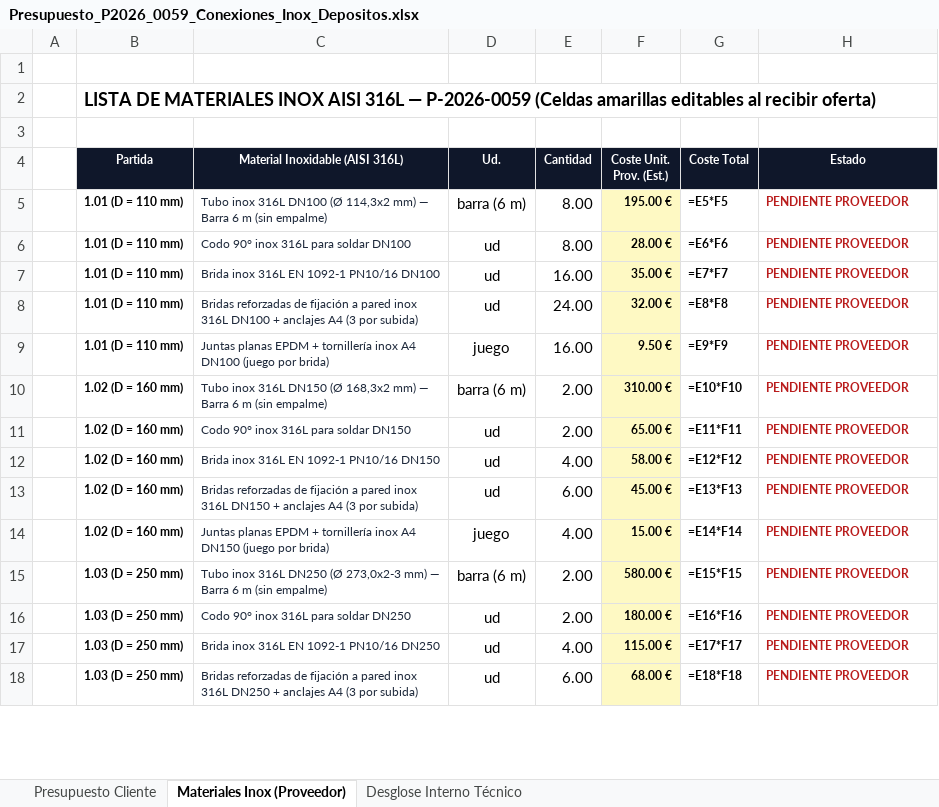
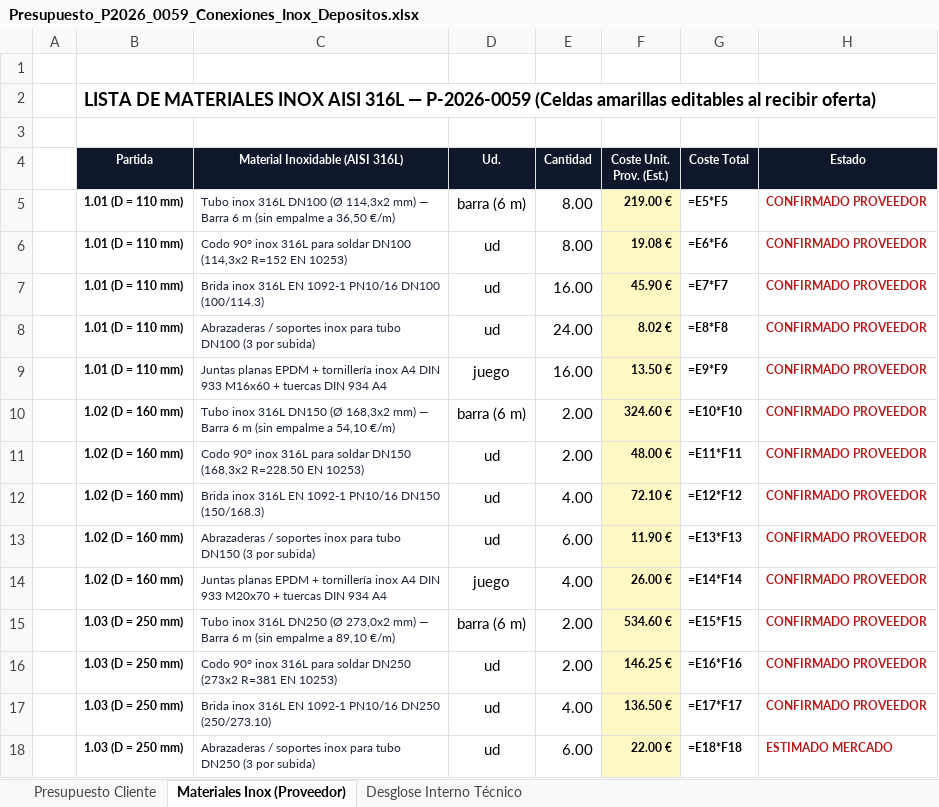
Before and after one commit to grupodixis/presupuestador, an Excel workbook: presupuestos/P-2026-0059-conexiones-inox-depositos/Presupuesto_P2026_0059_Conexiones_Inox_Depositos.xlsx, sheet Materiales Inox (Proveedor), drawn as a sheet; only a part is shown; values as stored, in another font and other column widths than the file's, no borders; formulas without a stored value are shown as written; the diff covers the shown part only; the diff names each change by its address in the sheet, - before the commit and + after, or states it on an @@ line.

Commit message:
Actualizar presupuesto P-2026-0059 con costes reales de material inoxidable de proveedor

```diff
--- a/presupuestos/P-2026-0059-conexiones-inox-depositos/Presupuesto_P2026_0059_Conexiones_Inox_Depositos.xlsx (sheet Materiales Inox (Proveedor))
+++ b/presupuestos/P-2026-0059-conexiones-inox-depositos/Presupuesto_P2026_0059_Conexiones_Inox_Depositos.xlsx (sheet Materiales Inox (Proveedor))
-C5 (Material Inoxidable (AISI 316L)): …m (sin empalme)
+C5 (Material Inoxidable (AISI 316L)): …m (sin empalme a 36,50 €/m)
-F5 (Coste Unit. Prov. (Est.)): 195.00 €
+F5 (Coste Unit. Prov. (Est.)): 219.00 €
-H5:H17 (Estado): PENDIENTE PROVEEDOR
+H5:H17 (Estado): CONFIRMADO PROVEEDOR
-C6 (Material Inoxidable (AISI 316L)): …soldar DN100
+C6 (Material Inoxidable (AISI 316L)): …soldar DN100 (114,3x2 R=152 EN 10253)
-F6 (Coste Unit. Prov. (Est.)): 28.00 €
+F6 (Coste Unit. Prov. (Est.)): 19.08 €
-C7 (Material Inoxidable (AISI 316L)): Brida inox 316L EN 1092-1 PN10/16 DN100
+C7 (Material Inoxidable (AISI 316L)): Brida inox 316L EN 1092-1 PN10/16 DN100 (100/114.3)
-F7 (Coste Unit. Prov. (Est.)): 35.00 €
+F7 (Coste Unit. Prov. (Est.)): 45.90 €
-C8 (Material Inoxidable (AISI 316L)): Bridas reforzadas de fijación a pared inox 316L DN100 + anclajes A4 (3 por…
+C8 (Material Inoxidable (AISI 316L)): Abrazaderas / soportes inox para tubo DN100 (3 por…
-F8 (Coste Unit. Prov. (Est.)): 32.00 €
+F8 (Coste Unit. Prov. (Est.)): 8.02 €
-C9 (Material Inoxidable (AISI 316L)): …inox A4 DN100 (juego por brida)
+C9 (Material Inoxidable (AISI 316L)): …inox A4 DIN 933 M16x60 + tuercas DIN 934 A4
-F9 (Coste Unit. Prov. (Est.)): 9.50 €
+F9 (Coste Unit. Prov. (Est.)): 13.50 €
-C10 (Material Inoxidable (AISI 316L)): …m (sin empalme)
+C10 (Material Inoxidable (AISI 316L)): …m (sin empalme a 54,10 €/m)
-F10 (Coste Unit. Prov. (Est.)): 310.00 €
+F10 (Coste Unit. Prov. (Est.)): 324.60 €
-C11 (Material Inoxidable (AISI 316L)): …soldar DN150
+C11 (Material Inoxidable (AISI 316L)): …soldar DN150 (168,3x2 R=228.50 EN 10253)
-F11 (Coste Unit. Prov. (Est.)): 65.00 €
+F11 (Coste Unit. Prov. (Est.)): 48.00 €
-C12 (Material Inoxidable (AISI 316L)): Brida inox 316L EN 1092-1 PN10/16 DN150
+C12 (Material Inoxidable (AISI 316L)): Brida inox 316L EN 1092-1 PN10/16 DN150 (150/168.3)
-F12 (Coste Unit. Prov. (Est.)): 58.00 €
+F12 (Coste Unit. Prov. (Est.)): 72.10 €
-C13 (Material Inoxidable (AISI 316L)): Bridas reforzadas de fijación a pared inox 316L DN150 + anclajes A4 (3 por…
+C13 (Material Inoxidable (AISI 316L)): Abrazaderas / soportes inox para tubo DN150 (3 por…
-F13 (Coste Unit. Prov. (Est.)): 45.00 €
+F13 (Coste Unit. Prov. (Est.)): 11.90 €
-C14 (Material Inoxidable (AISI 316L)): …inox A4 DN150 (juego por brida)
+C14 (Material Inoxidable (AISI 316L)): …inox A4 DIN 933 M20x70 + tuercas DIN 934 A4
-F14 (Coste Unit. Prov. (Est.)): 15.00 €
+F14 (Coste Unit. Prov. (Est.)): 26.00 €
-C15 (Material Inoxidable (AISI 316L)): …DN250 (Ø 273,0x2-3 mm) — Barra 6 m (sin empalme)
+C15 (Material Inoxidable (AISI 316L)): …DN250 (Ø 273,0x2 mm) — Barra 6 m (sin empalme a 89,10 €/m)
-F15 (Coste Unit. Prov. (Est.)): 580.00 €
+F15 (Coste Unit. Prov. (Est.)): 534.60 €
-C16 (Material Inoxidable (AISI 316L)): …soldar DN250
+C16 (Material Inoxidable (AISI 316L)): …soldar DN250 (273x2 R=381 EN 10253)
-F16 (Coste Unit. Prov. (Est.)): 180.00 €
+F16 (Coste Unit. Prov. (Est.)): 146.25 €
-C17 (Material Inoxidable (AISI 316L)): …PN10/16 DN250
+C17 (Material Inoxidable (AISI 316L)): …PN10/16 DN250 (250/273.10)
-F17 (Coste Unit. Prov. (Est.)): 115.00 €
+F17 (Coste Unit. Prov. (Est.)): 136.50 €
-C18 (Material Inoxidable (AISI 316L)): Bridas reforzadas de fijación a pared inox 316L DN250 + anclajes A4 (3 por…
+C18 (Material Inoxidable (AISI 316L)): Abrazaderas / soportes inox para tubo DN250 (3 por…
-F18 (Coste Unit. Prov. (Est.)): 68.00 €
+F18 (Coste Unit. Prov. (Est.)): 22.00 €
-H18 (Estado): PENDIENTE PROVEEDOR
+H18 (Estado): ESTIMADO MERCADO
```
Also changed, not shown: 3 edited cells elsewhere in this sheet, sheet Presupuesto Cliente, 6 other files.
